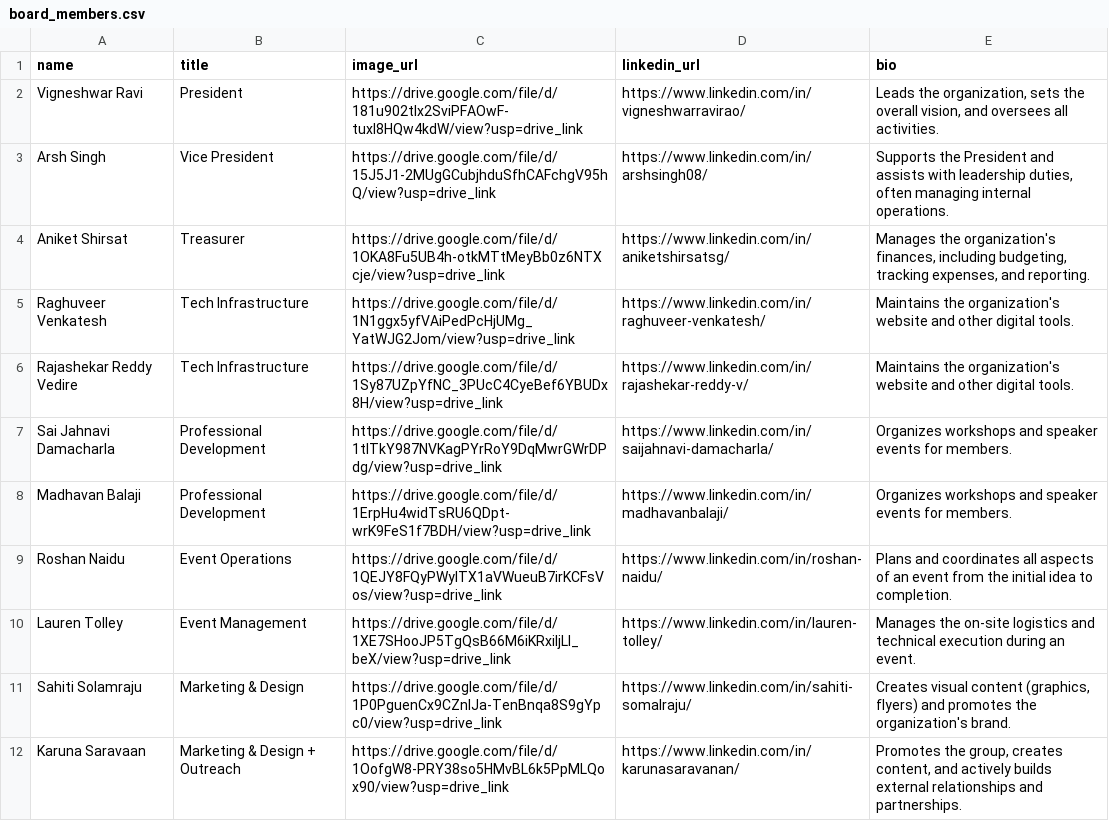
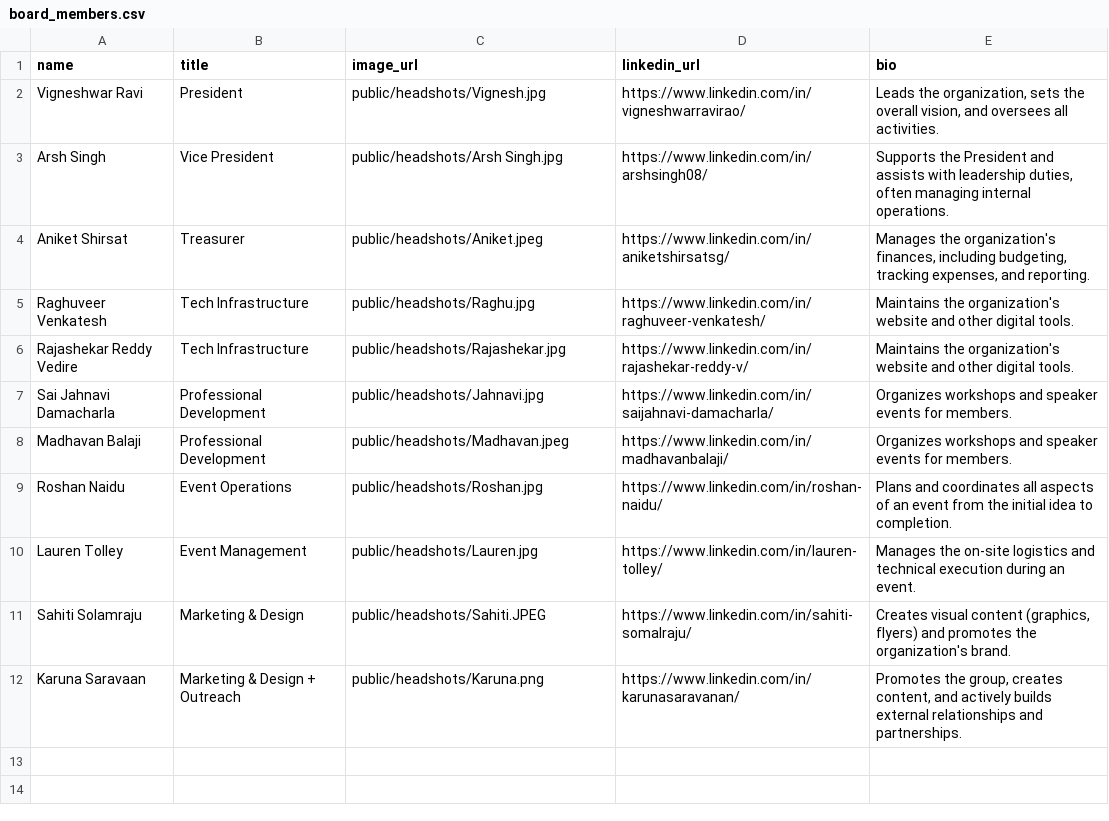
Before and after one commit to DSMLIUI/home, a CSV file: public/data/board_members.csv, drawn as a sheet.

Commit message:
headshots logo and favicon

```diff
--- a/public/data/board_members.csv
+++ b/public/data/board_members.csv
@@ -1,12 +1,12 @@
 name,title,image_url,linkedin_url,bio
-Vigneshwar Ravi,President,https://drive.google.com/file/d/181u902tIx2SviPFAOwF-tuxI8HQw4kdW/view?usp=drive_link,https://www.linkedin.com/in/vigneshwarravirao/,"Leads the organization, sets the overall vision, and oversees all activities."
-Arsh Singh,Vice President,https://drive.google.com/file/d/15J5J1-2MUgGCubjhduSfhCAFchgV95hQ/view?usp=drive_link,https://www.linkedin.com/in/arshsingh08/,"Supports the President and assists with leadership duties, often managing internal operations."
-Aniket Shirsat,Treasurer,https://drive.google.com/file/d/1OKA8Fu5UB4h-otkMTtMeyBb0z6NTXcje/view?usp=drive_link,https://www.linkedin.com/in/aniketshirsatsg/,"Manages the organization's finances, including budgeting, tracking expenses, and reporting."
-Raghuveer Venkatesh,Tech Infrastructure,https://drive.google.com/file/d/1N1ggx5yfVAiPedPcHjUMg_YatWJG2Jom/view?usp=drive_link,https://www.linkedin.com/in/raghuveer-venkatesh/,Maintains the organization's website and other digital tools.
-Rajashekar Reddy Vedire,Tech Infrastructure,https://drive.google.com/file/d/1Sy87UZpYfNC_3PUcC4CyeBef6YBUDx8H/view?usp=drive_link,https://www.linkedin.com/in/rajashekar-reddy-v/,Maintains the organization's website and other digital tools.
-Sai Jahnavi Damacharla,Professional Development,https://drive.google.com/file/d/1tlTkY987NVKagPYrRoY9DqMwrGWrDPdg/view?usp=drive_link,https://www.linkedin.com/in/saijahnavi-damacharla/,Organizes workshops and speaker events for members.
-Madhavan Balaji,Professional Development,https://drive.google.com/file/d/1ErpHu4widTsRU6QDpt-wrK9FeS1f7BDH/view?usp=drive_link,https://www.linkedin.com/in/madhavanbalaji/,Organizes workshops and speaker events for members.
-Roshan Naidu,Event Operations,https://drive.google.com/file/d/1QEJY8FQyPWyITX1aVWueuB7irKCFsVos/view?usp=drive_link,https://www.linkedin.com/in/roshan-naidu/,Plans and coordinates all aspects of an event from the initial idea to completion.
-Lauren Tolley,Event Management,https://drive.google.com/file/d/1XE7SHooJP5TgQsB66M6iKRxiIjLI_beX/view?usp=drive_link,https://www.linkedin.com/in/lauren-tolley/,Manages the on-site logistics and technical execution during an event.
-Sahiti Solamraju,Marketing & Design,https://drive.google.com/file/d/1P0PguenCx9CZnIJa-TenBnqa8S9gYpc0/view?usp=drive_link,https://www.linkedin.com/in/sahiti-somalraju/,"Creates visual content (graphics, flyers) and promotes the organization's brand."
-Karuna Saravaan,Marketing & Design + Outreach,https://drive.google.com/file/d/1OofgW8-PRY38so5HMvBL6k5PpMLQox90/view?usp=drive_link,https://www.linkedin.com/in/karunasaravanan/,"Promotes the group, creates content, and actively builds external relationships and partnerships."
+Vigneshwar Ravi,President,public/headshots/Vignesh.jpg,https://www.linkedin.com/in/vigneshwarravirao/,"Leads the organization, sets the overall vision, and oversees all activities."
+Arsh Singh,Vice President,public/headshots/Arsh Singh.jpg,https://www.linkedin.com/in/arshsingh08/,"Supports the President and assists with leadership duties, often managing internal operations."
+Aniket Shirsat,Treasurer,public/headshots/Aniket.jpeg,https://www.linkedin.com/in/aniketshirsatsg/,"Manages the organization's finances, including budgeting, tracking expenses, and reporting."
+Raghuveer Venkatesh,Tech Infrastructure,public/headshots/Raghu.jpg,https://www.linkedin.com/in/raghuveer-venkatesh/,Maintains the organization's website and other digital tools.
+Rajashekar Reddy Vedire,Tech Infrastructure,public/headshots/Rajashekar.jpg,https://www.linkedin.com/in/rajashekar-reddy-v/,Maintains the organization's website and other digital tools.
+Sai Jahnavi Damacharla,Professional Development,public/headshots/Jahnavi.jpg,https://www.linkedin.com/in/saijahnavi-damacharla/,Organizes workshops and speaker events for members.
+Madhavan Balaji,Professional Development,public/headshots/Madhavan.jpeg,https://www.linkedin.com/in/madhavanbalaji/,Organizes workshops and speaker events for members.
+Roshan Naidu,Event Operations,public/headshots/Roshan.jpg,https://www.linkedin.com/in/roshan-naidu/,Plans and coordinates all aspects of an event from the initial idea to completion.
+Lauren Tolley,Event Management,public/headshots/Lauren.jpg,https://www.linkedin.com/in/lauren-tolley/,Manages the on-site logistics and technical execution during an event.
+Sahiti Solamraju,Marketing & Design,public/headshots/Sahiti.JPEG,https://www.linkedin.com/in/sahiti-somalraju/,"Creates visual content (graphics, flyers) and promotes the organization's brand."
+Karuna Saravaan,Marketing & Design + Outreach,public/headshots/Karuna.png,https://www.linkedin.com/in/karunasaravanan/,"Promotes the group, creates content, and actively builds external relationships and partnerships."
```
Also changed, not shown: 22 other files.
